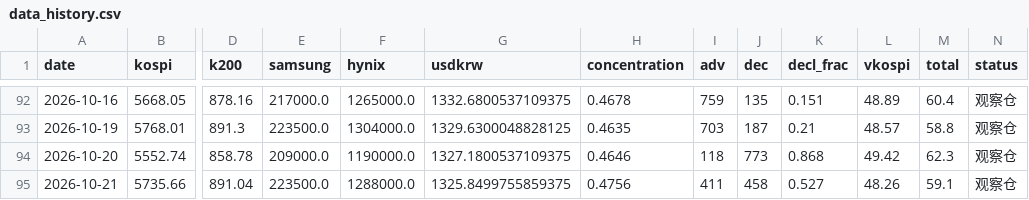
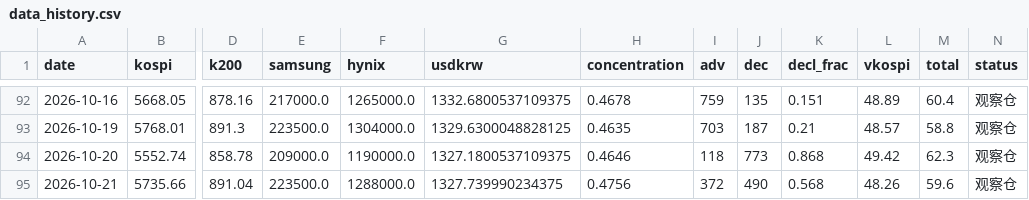
Before and after one commit to nelpower/korea-scorecard, a CSV file: data_history.csv, drawn as a sheet; only a part is shown, gaps mark what is left out; the diff names each change by its address in the sheet, - before the commit and + after, or states it on an @@ line.

```diff
--- a/data_history.csv
+++ b/data_history.csv
-G95 (usdkrw): 1325.8499755859375
+G95 (usdkrw): 1327.739990234375
-I95 (adv): 411
+I95 (adv): 372
-J95 (dec): 458
+J95 (dec): 490
-K95 (decl_frac): 0.527
+K95 (decl_frac): 0.568
-M95 (total): 59.1
+M95 (total): 59.6
```
Also changed, not shown: 2 other files.
